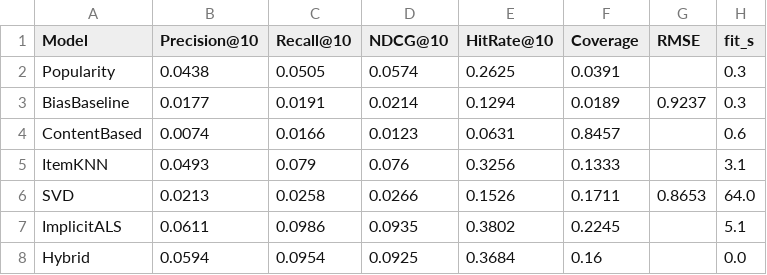
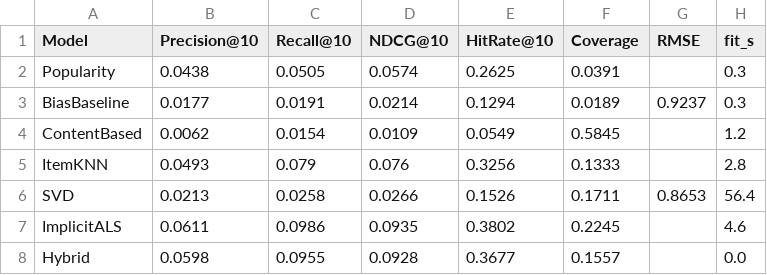
Before and after one commit to tiherd23/movie-recommender, a CSV file: results/final.csv, drawn as a sheet.

```diff
--- a/results/final.csv
+++ b/results/final.csv
@@ -3,6 +3,6 @@ Popularity,0.0438,0.0505,0.0574,0.2625,0.0391,,0.3
 BiasBaseline,0.0177,0.0191,0.0214,0.1294,0.0189,0.9237,0.3
-ContentBased,0.0074,0.0166,0.0123,0.0631,0.8457,,0.6
-ItemKNN,0.0493,0.079,0.076,0.3256,0.1333,,3.1
-SVD,0.0213,0.0258,0.0266,0.1526,0.1711,0.8653,64.0
-ImplicitALS,0.0611,0.0986,0.0935,0.3802,0.2245,,5.1
-Hybrid,0.0594,0.0954,0.0925,0.3684,0.16,,0.0
+ContentBased,0.0062,0.0154,0.0109,0.0549,0.5845,,1.2
+ItemKNN,0.0493,0.079,0.076,0.3256,0.1333,,2.8
+SVD,0.0213,0.0258,0.0266,0.1526,0.1711,0.8653,56.4
+ImplicitALS,0.0611,0.0986,0.0935,0.3802,0.2245,,4.6
+Hybrid,0.0598,0.0955,0.0928,0.3677,0.1557,,0.0
```
Also changed, not shown: results/tuning.csv, 10 other files.
